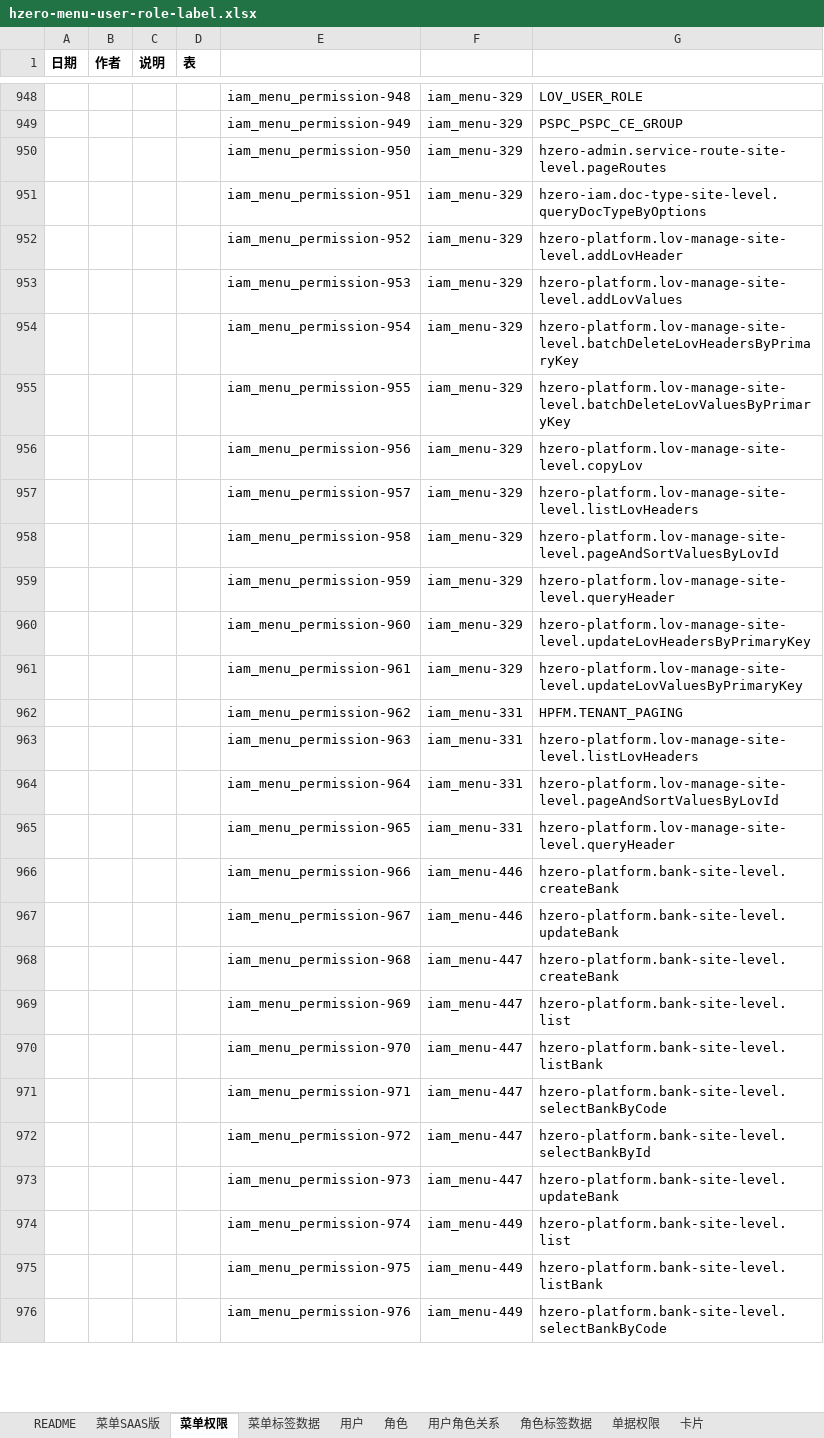
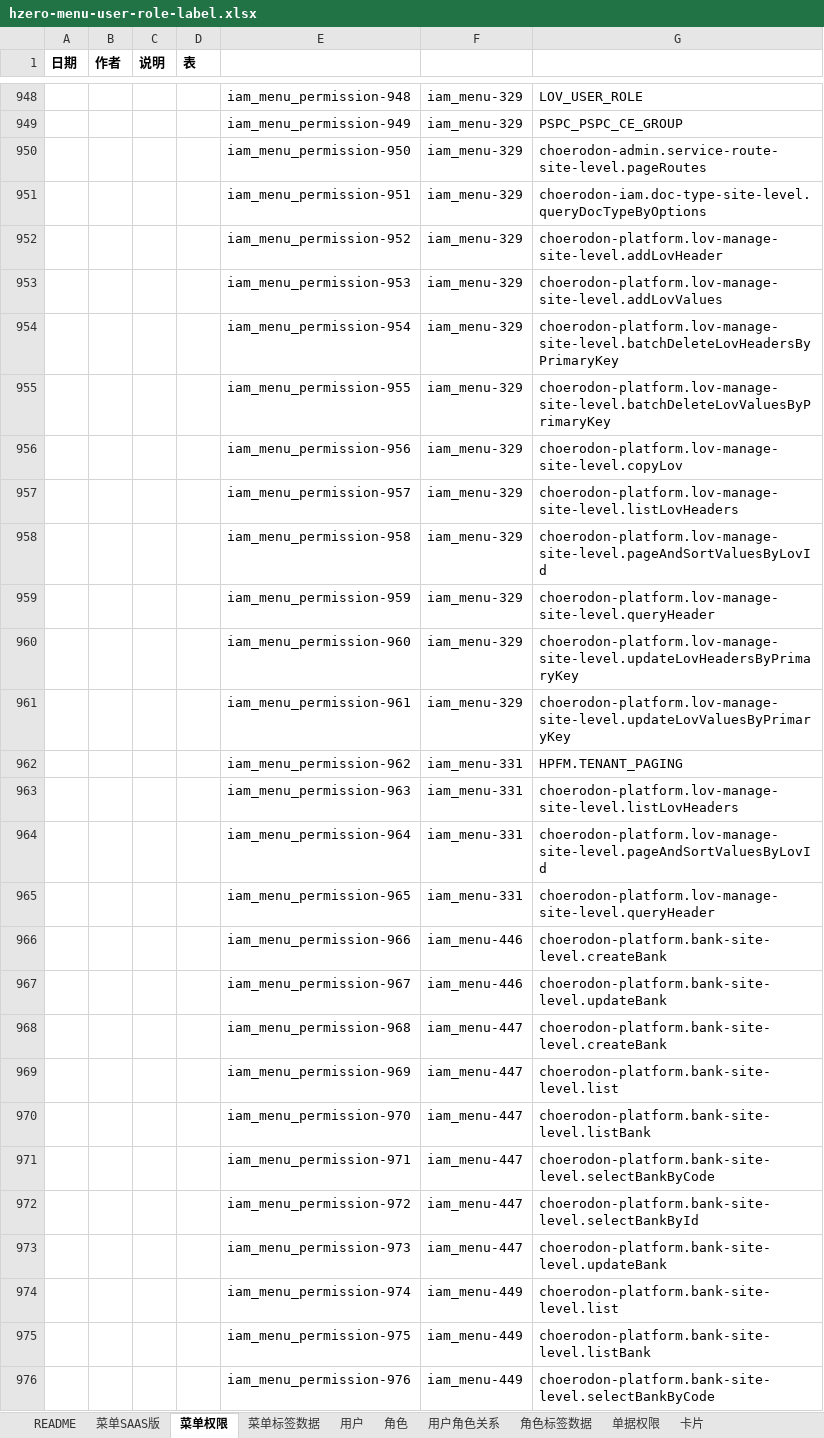
Before and after one commit to open-hand/choerodon-platform, an Excel workbook: src/main/resources/script/db/init-data/hzero_platform/hzero_platform/hzero-menu-user-role-label.xlsx, sheet 菜单权限, drawn as a sheet; only a part is shown, gaps mark what is left out; values as stored, in another font and other column widths than the file's, no borders; the diff covers the shown part only; the diff names each change by its address in the sheet, - before the commit and + after, or states it on an @@ line.

```diff
--- a/src/main/resources/script/db/init-data/hzero_platform/hzero_platform/hzero-menu-user-role-label.xlsx (sheet 菜单权限)
+++ b/src/main/resources/script/db/init-data/hzero_platform/hzero_platform/hzero-menu-user-role-label.xlsx (sheet 菜单权限)
-G950: hzero-admin.service-route-site-level.pageRoutes
+G950: choerodon-admin.service-route-site-level.pageRoutes
-G951: hzero-iam.doc-type-site-level.queryDocTypeByOptions
+G951: choerodon-iam.doc-type-site-level.queryDocTypeByOptions
-G952: hzero-platform.lov-manage-site-level.addLovHeader
+G952: choerodon-platform.lov-manage-site-level.addLovHeader
-G953: hzero-platform.lov-manage-site-level.addLovValues
+G953: choerodon-platform.lov-manage-site-level.addLovValues
-G954: hzero-platform.lov-manage-site-level.batchDeleteLovHeadersByPrimaryKey
+G954: choerodon-platform.lov-manage-site-level.batchDeleteLovHeadersByPrimaryKey
-G955: hzero-platform.lov-manage-site-level.batchDeleteLovValuesByPrimaryKey
+G955: choerodon-platform.lov-manage-site-level.batchDeleteLovValuesByPrimaryKey
-G956: hzero-platform.lov-manage-site-level.copyLov
+G956: choerodon-platform.lov-manage-site-level.copyLov
-G957: hzero-platform.lov-manage-site-level.listLovHeaders
+G957: choerodon-platform.lov-manage-site-level.listLovHeaders
-G958: hzero-platform.lov-manage-site-level.pageAndSortValuesByLovId
+G958: choerodon-platform.lov-manage-site-level.pageAndSortValuesByLovId
-G959: hzero-platform.lov-manage-site-level.queryHeader
+G959: choerodon-platform.lov-manage-site-level.queryHeader
-G960: hzero-platform.lov-manage-site-level.updateLovHeadersByPrimaryKey
+G960: choerodon-platform.lov-manage-site-level.updateLovHeadersByPrimaryKey
-G961: hzero-platform.lov-manage-site-level.updateLovValuesByPrimaryKey
+G961: choerodon-platform.lov-manage-site-level.updateLovValuesByPrimaryKey
-G963: hzero-platform.lov-manage-site-level.listLovHeaders
+G963: choerodon-platform.lov-manage-site-level.listLovHeaders
-G964: hzero-platform.lov-manage-site-level.pageAndSortValuesByLovId
+G964: choerodon-platform.lov-manage-site-level.pageAndSortValuesByLovId
-G965: hzero-platform.lov-manage-site-level.queryHeader
+G965: choerodon-platform.lov-manage-site-level.queryHeader
-G966: hzero-platform.bank-site-level.createBank
+G966: choerodon-platform.bank-site-level.createBank
-G967: hzero-platform.bank-site-level.updateBank
+G967: choerodon-platform.bank-site-level.updateBank
-G968: hzero-platform.bank-site-level.createBank
+G968: choerodon-platform.bank-site-level.createBank
-G969: hzero-platform.bank-site-level.list
+G969: choerodon-platform.bank-site-level.list
-G970: hzero-platform.bank-site-level.listBank
+G970: choerodon-platform.bank-site-level.listBank
-G971: hzero-platform.bank-site-level.selectBankByCode
+G971: choerodon-platform.bank-site-level.selectBankByCode
-G972: hzero-platform.bank-site-level.selectBankById
+G972: choerodon-platform.bank-site-level.selectBankById
-G973: hzero-platform.bank-site-level.updateBank
+G973: choerodon-platform.bank-site-level.updateBank
-G974: hzero-platform.bank-site-level.list
+G974: choerodon-platform.bank-site-level.list
-G975: hzero-platform.bank-site-level.listBank
+G975: choerodon-platform.bank-site-level.listBank
-G976: hzero-platform.bank-site-level.selectBankByCode
+G976: choerodon-platform.bank-site-level.selectBankByCode
```
Also changed, not shown: 1939 edited cells elsewhere in this sheet, 1 other file.
